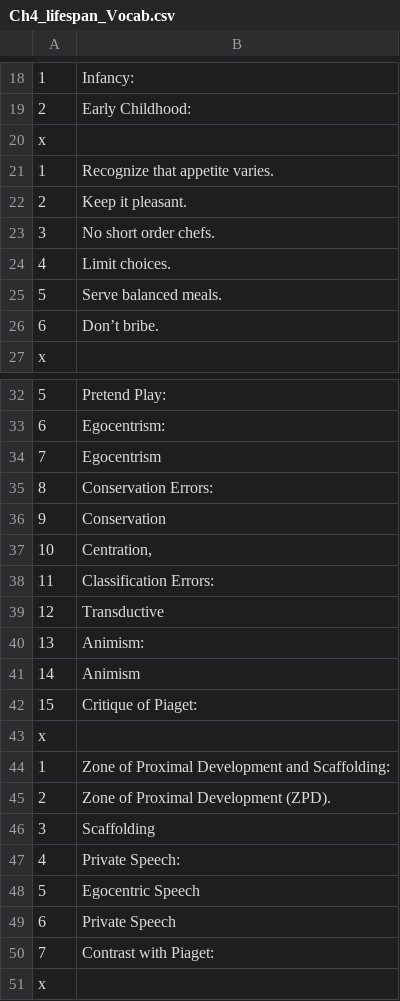
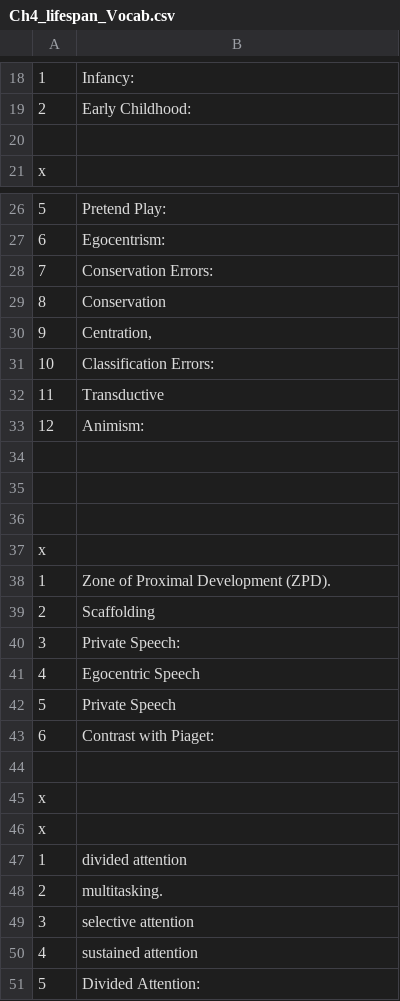
Before and after one commit to teacher-brian/lifespan, a CSV file: Ch4_lifespan_Vocab.csv, drawn as a sheet; only a part is shown, gaps mark what is left out; the shorter side is filled out with more unchanged rows; the diff covers the shown part only.

```diff
--- a/Ch4_lifespan_Vocab.csv
+++ b/Ch4_lifespan_Vocab.csv
@@ -20,7 +20 @@
-"x"
-"1","Recognize that appetite varies. "
-"2","Keep it pleasant. "
-"3","No short order chefs. "
-"4","Limit choices. "
-"5","Serve balanced meals. "
-"6","Don’t bribe. "
+,
@@ -34,9 +28,9 @@
-"7","Egocentrism "
-"8","Conservation Errors: "
-"9","Conservation "
-"10","Centration, "
-"11","Classification Errors: "
-"12","Transductive"
-"13","Animism: "
-"14","Animism "
-"15","Critique of Piaget: "
+7,Conservation Errors:
+8,Conservation
+9,"Centration, "
+10,Classification Errors:
+11,Transductive
+12,Animism:
+,
+,
+,
@@ -44,7 +38,7 @@
-"1","Zone of Proximal Development and Scaffolding: "
-"2","Zone of Proximal Development (ZPD). "
-"3","Scaffolding "
-"4","Private Speech: "
-"5","Egocentric Speech "
-"6","Private Speech "
-"7","Contrast with Piaget: "
+1,Zone of Proximal Development (ZPD).
+2,Scaffolding
+3,Private Speech:
+4,Egocentric Speech
+5,Private Speech
+6,Contrast with Piaget:
+,
```
Also changed, not shown: 1 removed row and 25 edited cells elsewhere in this file, 2 other files.
